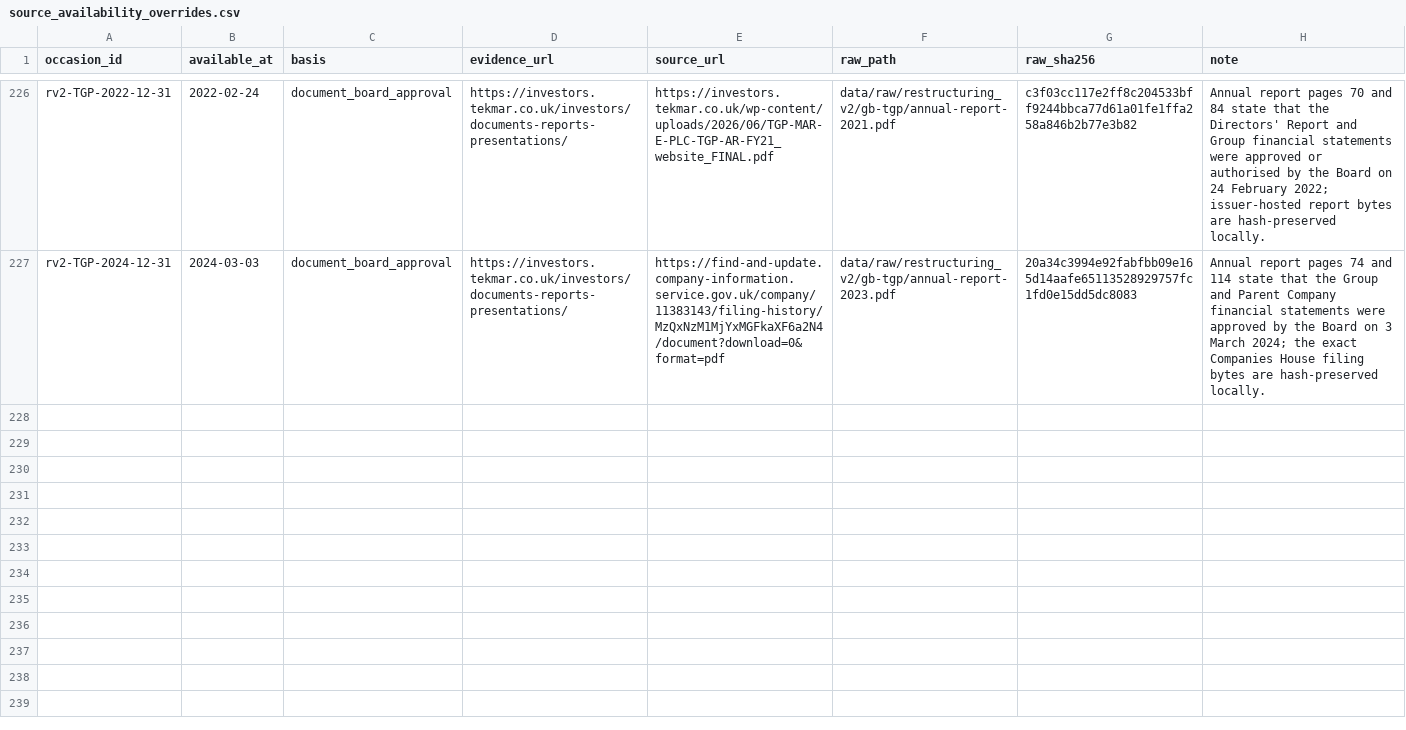
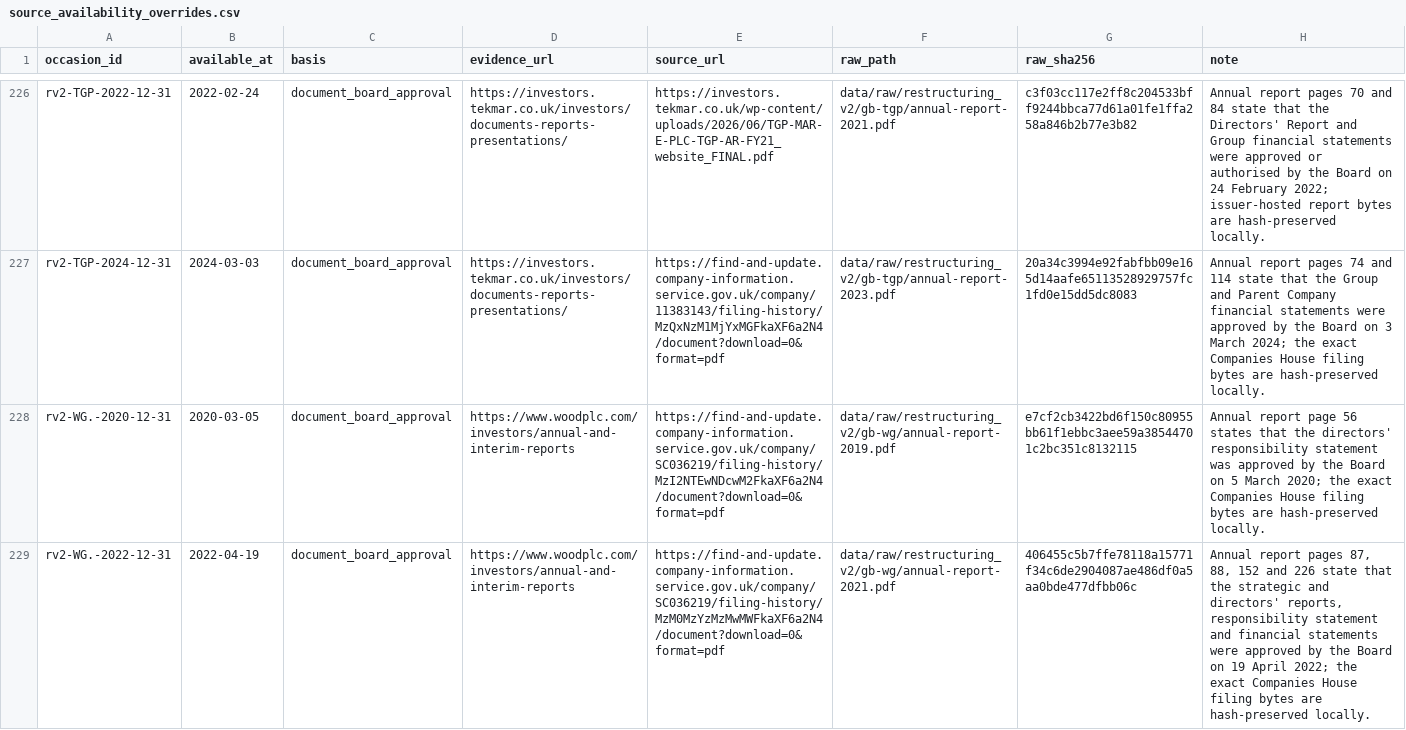
Before and after one commit to roseattridge-gif/piotw-intelligence, a CSV file: data/restructuring_v2/source_availability_overrides.csv, drawn as a sheet; only a part is shown, gaps mark what is left out; the diff covers the shown part only; the diff names each change by its address in the sheet, - before the commit and + after, or states it on an @@ line.

```diff
--- a/data/restructuring_v2/source_availability_overrides.csv
+++ b/data/restructuring_v2/source_availability_overrides.csv
+row 228: rv2-WG.-2020-12-31 | 2020-03-05 | document_board_approval | https://www.woodplc.com/investors/annual-and-interim-reports | https://find-and-update.company-information.service.gov.uk/company/SC036219/filing-history/MzI2NTEwNDcwM2FkaXF6a2N4/document?download=0&format=pdf | data/raw/restructuring_v2/gb-wg/annual-report-2019.pdf | e7cf2cb3422bd6f150c80955bb61f1ebbc3aee59a38544701c2bc351c8132115 | Annual report page 56 states that the directors' responsibility statement was approved by the Board on 5 March 2020; the exact Companies House filing bytes are hash-preserved locally.
+row 229: rv2-WG.-2022-12-31 | 2022-04-19 | document_board_approval | https://www.woodplc.com/investors/annual-and-interim-reports | https://find-and-update.company-information.service.gov.uk/company/SC036219/filing-history/MzM0MzYzMzMwMWFkaXF6a2N4/document?download=0&format=pdf | data/raw/restructuring_v2/gb-wg/annual-report-2021.pdf | 406455c5b7ffe78118a15771f34c6de2904087ae486df0a5aa0bde477dfbb06c | Annual report pages 87, 88, 152 and 226 state that the strategic and directors' reports, responsibility statement and financial statements were approved by the Board on 19 April 2022; the exact Companies House filing bytes are hash-preserved locally.
```
Also changed, not shown: 1 added row elsewhere in this file, data/restructuring_v2/official_source_registry.csv, 1 other file.
